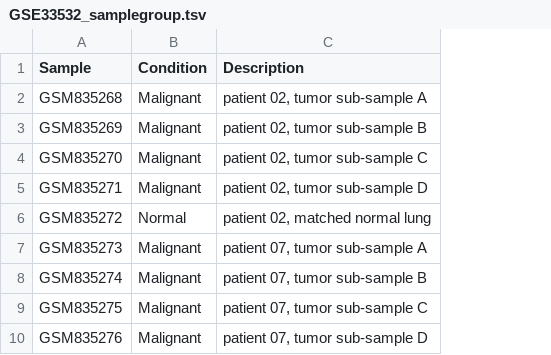
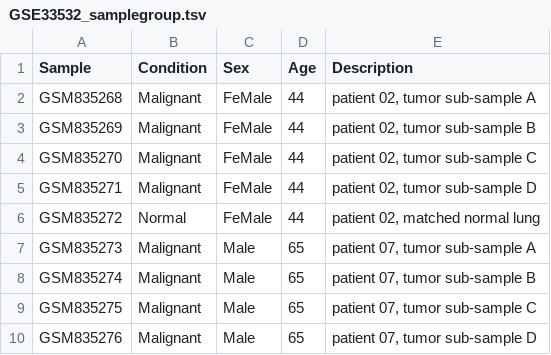
Before and after one commit to Hzryz/GeneExpressionAnalysis, a TSV file: Data/Lung Cancer/Malignant/GSE33532/GSE33532_samplegroup.tsv, drawn as a sheet; only a part is shown; the diff names each change by its address in the sheet, - before the commit and + after, or states it on an @@ line.

```diff
--- a/Data/Lung Cancer/Malignant/GSE33532/GSE33532_samplegroup.tsv
+++ b/Data/Lung Cancer/Malignant/GSE33532/GSE33532_samplegroup.tsv
+column C (Sex), rows 2-10: FeMale | FeMale | FeMale | FeMale | FeMale | Male | Male | Male | Male
+column D (Age), rows 2-10: 44 | 44 | 44 | 44 | 44 | 65 | 65 | 65 | 65
```
Also changed, not shown: Data/Lung Cancer/Malignant/GSE19188/GSE19188_samplegroup.tsv, Data/Lung Cancer/Pre-Malignant/GSE79209/GSE79209_samplegroup.tsv, 5 other files.
